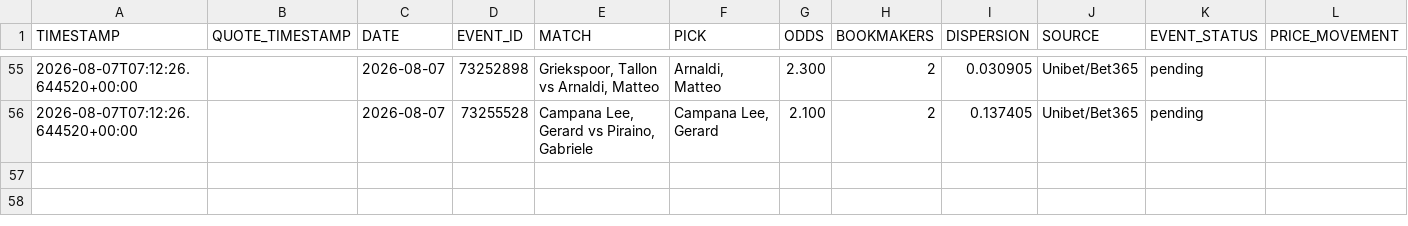
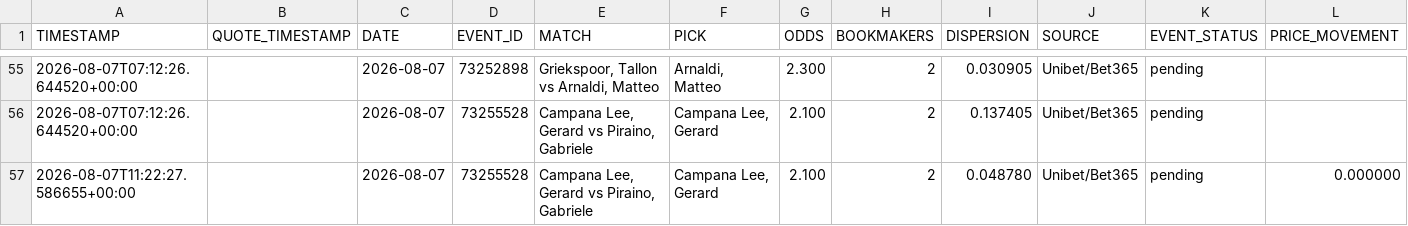
Before and after one commit to AguyfromaTown/betting, a CSV file: price-history.csv, drawn as a sheet; only a part is shown, gaps mark what is left out; rows hold the shown columns only; the diff names each change by its address in the sheet, - before the commit and + after, or states it on an @@ line.

```diff
--- a/price-history.csv
+++ b/price-history.csv
+row 57: 2026-08-07T11:22:27.586655+00:00 |  | 2026-08-07 | 73255528 | Campana Lee, Gerard vs Piraino, Gabriele | Campana Lee, Gerard | 2.100 | 2 | 0.048780 | Unibet/Bet365 | pending | 0.000000
```
Also changed, not shown: counterfactual-log.csv, pending-bets.csv, 12 other files.
